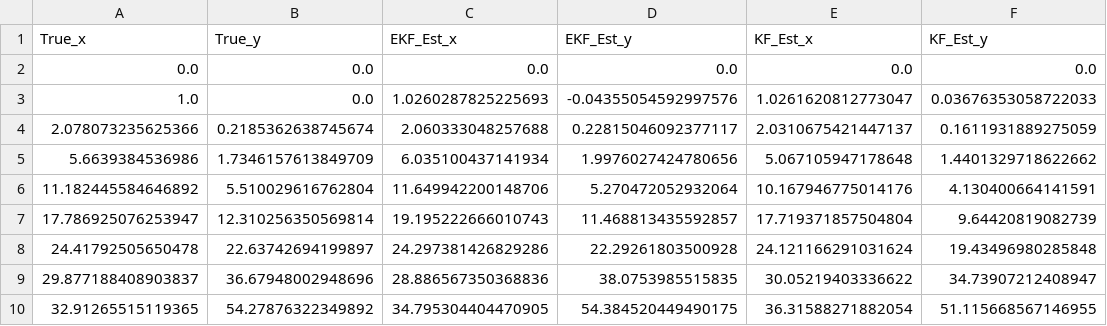
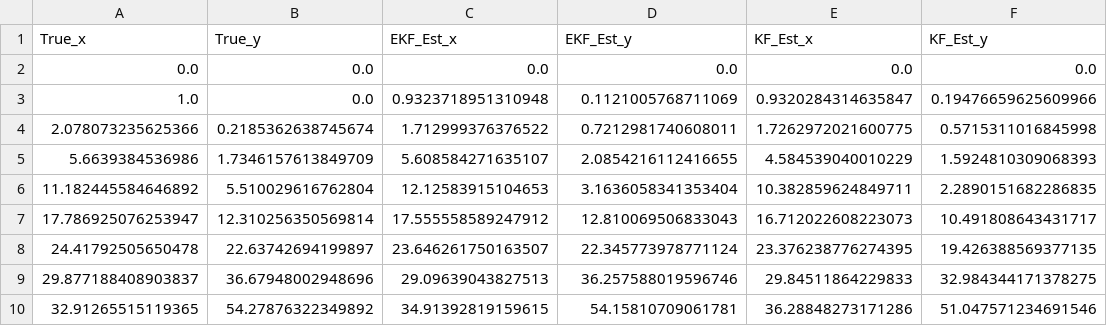
Before and after one commit to xjturmy/state_estimation, a CSV file: test_ca_kf_ekf/data.csv, drawn as a sheet; only a part is shown; the diff covers the shown part only.

```diff
--- a/test_ca_kf_ekf/data.csv
+++ b/test_ca_kf_ekf/data.csv
@@ -2,9 +2,9 @@ True_x,True_y,EKF_Est_x,EKF_Est_y,KF_Est_x,KF_Est_y
 0.0,0.0,0.0,0.0,0.0,0.0
-1.0,0.0,1.0260287825225693,-0.04355054592997576,1.0261620812773047,0.03676353058722033
-2.078073235625366,0.2185362638745674,2.060333048257688,0.22815046092377117,2.0310675421447137,0.1611931889275059
-5.6639384536986,1.7346157613849709,6.035100437141934,1.9976027424780656,5.067105947178648,1.4401329718622662
-11.182445584646892,5.510029616762804,11.649942200148706,5.270472052932064,10.167946775014176,4.130400664141591
-17.786925076253947,12.310256350569814,19.195222666010743,11.468813435592857,17.719371857504804,9.64420819082739
-24.41792505650478,22.63742694199897,24.297381426829286,22.29261803500928,24.121166291031624,19.43496980285848
-29.877188408903837,36.67948002948696,28.886567350368836,38.0753985515835,30.05219403336622,34.73907212408947
-32.91265515119365,54.27876322349892,34.795304404470905,54.384520449490175,36.31588271882054,51.115668567146955
+1.0,0.0,0.9323718951310948,0.1121005768711069,0.9320284314635847,0.19476659625609966
+2.078073235625366,0.2185362638745674,1.712999376376522,0.7212981740608011,1.7262972021600775,0.5715311016845998
+5.6639384536986,1.7346157613849709,5.608584271635107,2.0854216112416655,4.584539040010229,1.5924810309068393
+11.182445584646892,5.510029616762804,12.12583915104653,3.1636058341353404,10.382859624849711,2.2890151682286835
+17.786925076253947,12.310256350569814,17.555558589247912,12.810069506833043,16.712022608223073,10.491808643431717
+24.41792505650478,22.63742694199897,23.646261750163507,22.345773978771124,23.376238776274395,19.426388569377135
+29.877188408903837,36.67948002948696,29.09639043827513,36.257588019596746,29.84511864229833,32.984344171378275
+32.91265515119365,54.27876322349892,34.91392819159615,54.15810709061781,36.28848273171286,51.047571234691546
```
Also changed, not shown: 168 edited cells elsewhere in this file, 9 other files.
